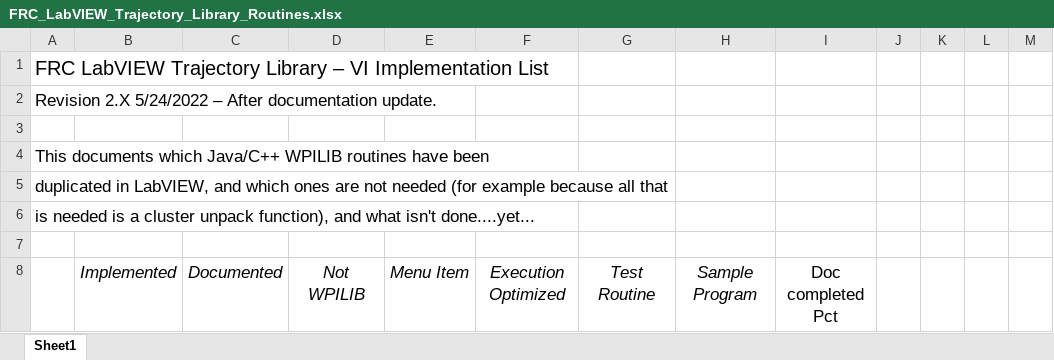
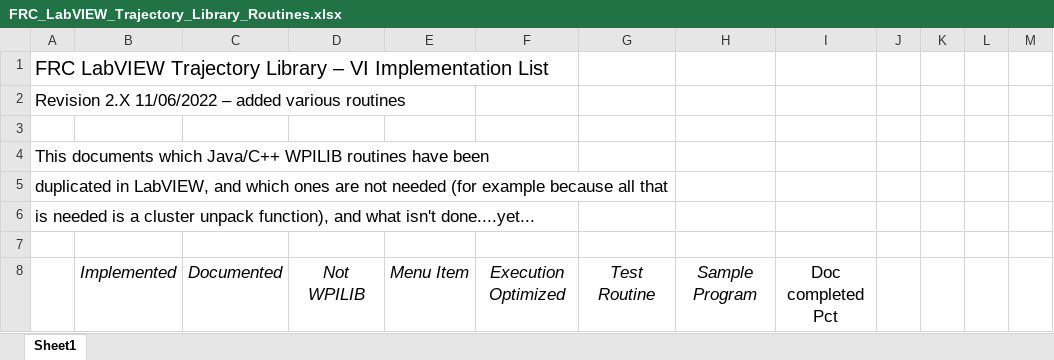
Before and after one commit to jsimpso81/WPIlibMathLabVIEW, an Excel workbook: FRC_LV_Trajectory_Library/Misc/FRC_LabVIEW_Trajectory_Library_Routines.xlsx, sheet Sheet1, drawn as a sheet; only a part is shown; values as stored, in another font and other column widths than the file's, no borders; the diff covers the shown part only; the diff names each change by its address in the sheet, - before the commit and + after, or states it on an @@ line.

```diff
--- a/FRC_LV_Trajectory_Library/Misc/FRC_LabVIEW_Trajectory_Library_Routines.xlsx (sheet Sheet1)
+++ b/FRC_LV_Trajectory_Library/Misc/FRC_LabVIEW_Trajectory_Library_Routines.xlsx (sheet Sheet1)
-A2: Revision 2.X 5/24/2022 – After documentation update.
+A2: Revision 2.X 11/06/2022 – added various routines
```
Also changed, not shown: 10 added rows, 2 removed rows and 7 edited cells elsewhere in this sheet, formulas that keep their value, 4 other files.
